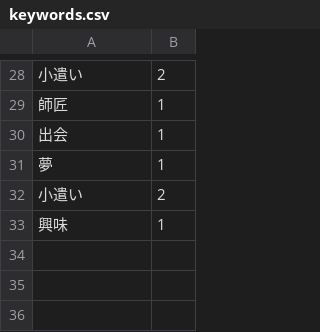
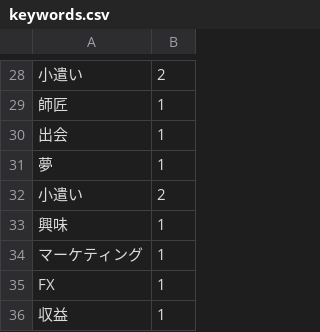
Before and after one commit to Azunyan1111/ishikiHighBlocker, a CSV file: keywords.csv, drawn as a sheet; only a part is shown, gaps mark what is left out; the diff names each change by its address in the sheet, - before the commit and + after, or states it on an @@ line.

```diff
--- a/keywords.csv
+++ b/keywords.csv
+row 34: マーケティング | 1
+row 35: FX | 1
+row 36: 収益 | 1
```
Also changed, not shown: 1 other file.
